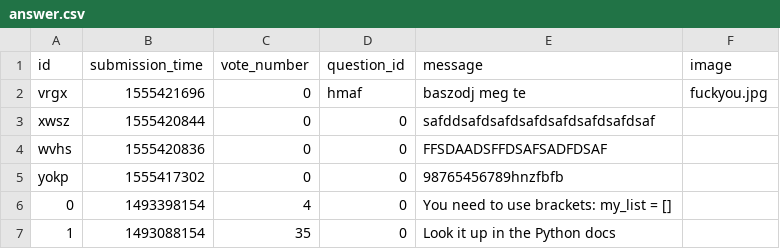
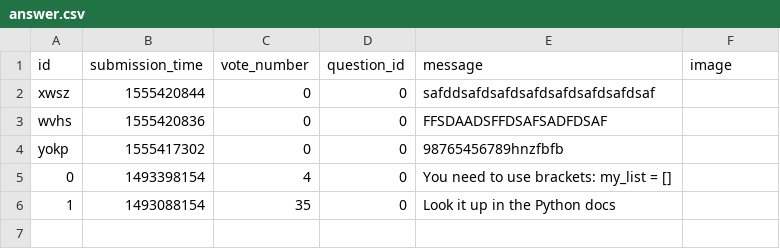
Before and after one commit to AkosCzifra/ask-mate-python, a CSV file: answer.csv, drawn as a sheet; the diff names each change by its address in the sheet, - before the commit and + after, or states it on an @@ line.

Commit message:
vote for answers is done

```diff
--- a/answer.csv
+++ b/answer.csv
-row 2: vrgx | 1555421696 | 0 | hmaf | baszodj meg te | fuckyou.jpg
```
Also changed, not shown: 2 other files.
